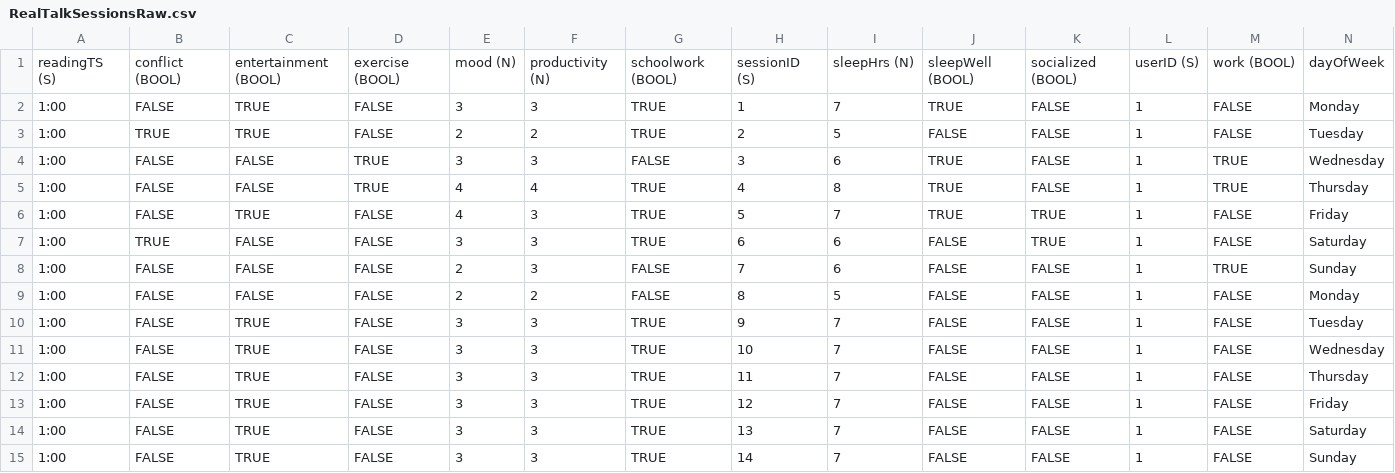
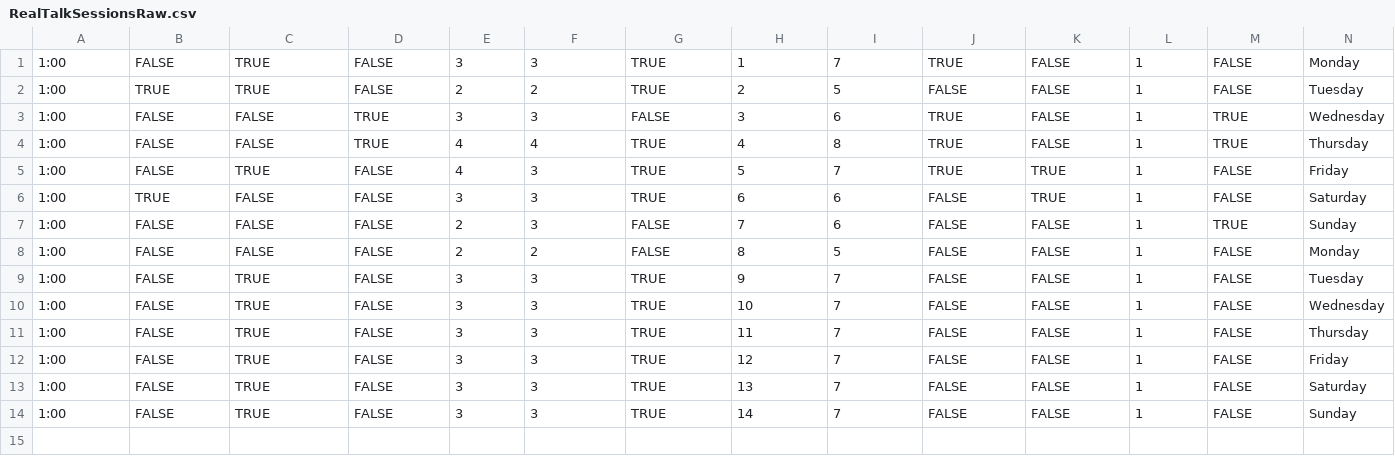
Before and after one commit to tforrest/real-talk, a CSV file: website/RealTalkSessionsRaw.csv, drawn as a sheet.

Commit message:
removed header row

```diff
--- a/website/RealTalkSessionsRaw.csv
+++ b/website/RealTalkSessionsRaw.csv
@@ -1,2 +1 @@
-readingTS (S),conflict (BOOL),entertainment (BOOL),exercise (BOOL),mood (N),productivity (N),schoolwork (BOOL),sessionID (S),sleepHrs (N),sleepWell (BOOL),socialized (BOOL),userID (S),work (BOOL),dayOfWeek
 1:00,FALSE,TRUE,FALSE,3,3,TRUE,1,7,TRUE,FALSE,1,FALSE,Monday
```
